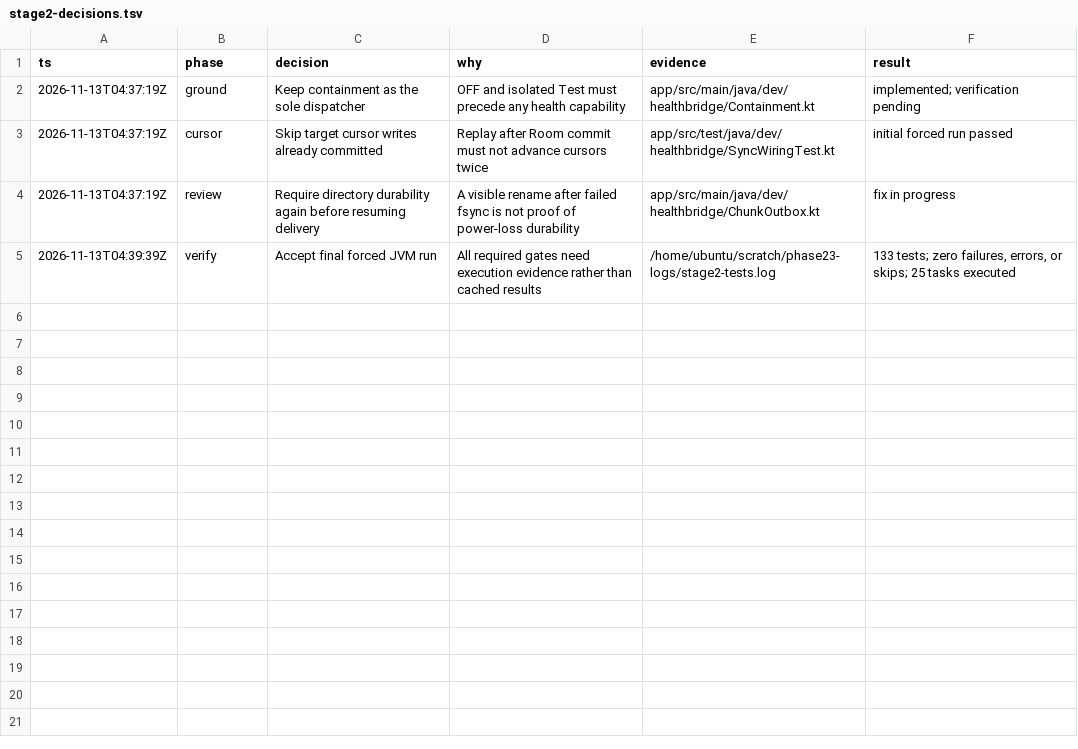
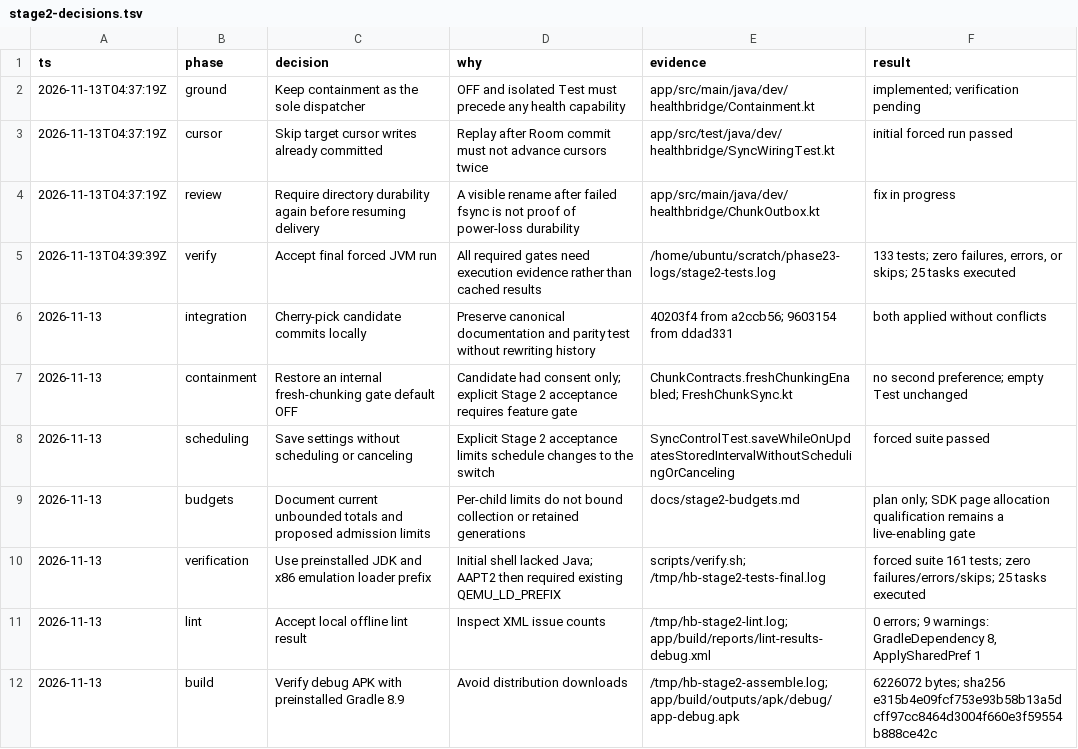
Before and after one commit to jaiieth/health-bridge-android, a TSV file: docs/stage2-decisions.tsv, drawn as a sheet.

Commit message:
Keep Stage 2 delivery gated and document resource budget plan

```diff
--- a/docs/stage2-decisions.tsv
+++ b/docs/stage2-decisions.tsv
@@ -5 +5,8 @@ ts	phase	decision	why	evidence	result
 2026-11-13T04:39:39Z	verify	Accept final forced JVM run	All required gates need execution evidence rather than cached results	/home/ubuntu/scratch/phase23-logs/stage2-tests.log	133 tests; zero failures, errors, or skips; 25 tasks executed
+2026-11-13	integration	Cherry-pick candidate commits locally	Preserve canonical documentation and parity test without rewriting history	40203f4 from a2ccb56; 9603154 from ddad331	both applied without conflicts
+2026-11-13	containment	Restore an internal fresh-chunking gate default OFF	Candidate had consent only; explicit Stage 2 acceptance requires feature gate	ChunkContracts.freshChunkingEnabled; FreshChunkSync.kt	no second preference; empty Test unchanged
+2026-11-13	scheduling	Save settings without scheduling or canceling	Explicit Stage 2 acceptance limits schedule changes to the switch	SyncControlTest.saveWhileOnUpdatesStoredIntervalWithoutSchedulingOrCanceling	forced suite passed
+2026-11-13	budgets	Document current unbounded totals and proposed admission limits	Per-child limits do not bound collection or retained generations	docs/stage2-budgets.md	plan only; SDK page allocation qualification remains a live-enabling gate
+2026-11-13	verification	Use preinstalled JDK and x86 emulation loader prefix	Initial shell lacked Java; AAPT2 then required existing QEMU_LD_PREFIX	scripts/verify.sh; /tmp/hb-stage2-tests-final.log	forced suite 161 tests; zero failures/errors/skips; 25 tasks executed
+2026-11-13	lint	Accept local offline lint result	Inspect XML issue counts	/tmp/hb-stage2-lint.log; app/build/reports/lint-results-debug.xml	0 errors; 9 warnings: GradleDependency 8, ApplySharedPref 1
+2026-11-13	build	Verify debug APK with preinstalled Gradle 8.9	Avoid distribution downloads	/tmp/hb-stage2-assemble.log; app/build/outputs/apk/debug/app-debug.apk	6226072 bytes; sha256 e315b4e09fcf753e93b58b13a5dcff97cc8464d3004f660e3f59554b888ce42c
```
Also changed, not shown: 9 other files.
